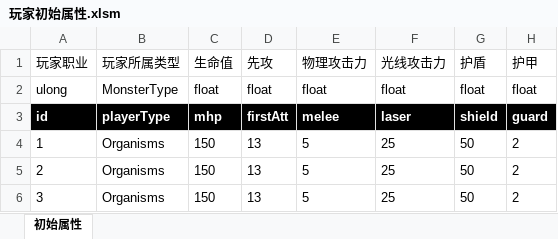
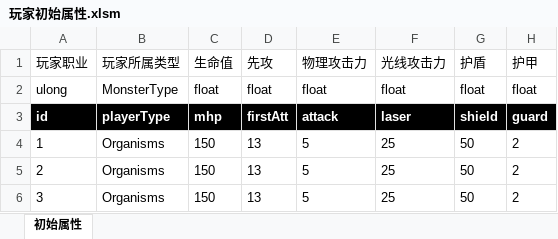
Before and after one commit to Canvastudio/Prometheus, an Excel workbook: Design/原始配置表/玩家初始属性.xlsm, sheet 初始属性, drawn as a sheet; values as stored, in another font and other column widths than the file's, no borders; conditional formats not drawn; the diff names each change by its address in the sheet, - before the commit and + after, or states it on an @@ line.

```diff
--- a/Design/原始配置表/玩家初始属性.xlsm (sheet 初始属性)
+++ b/Design/原始配置表/玩家初始属性.xlsm (sheet 初始属性)
-E3 (物理攻击力): melee
+E3 (物理攻击力): attack
```
Also changed, not shown: Design/原始配置表/补给.xlsm, 3 other files.
